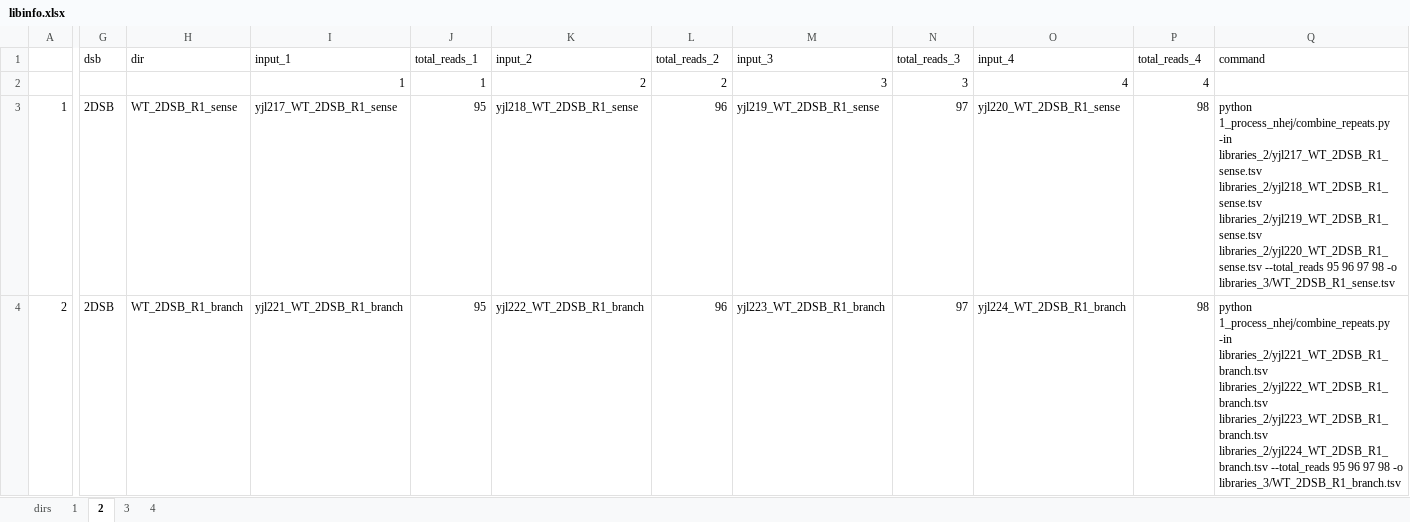
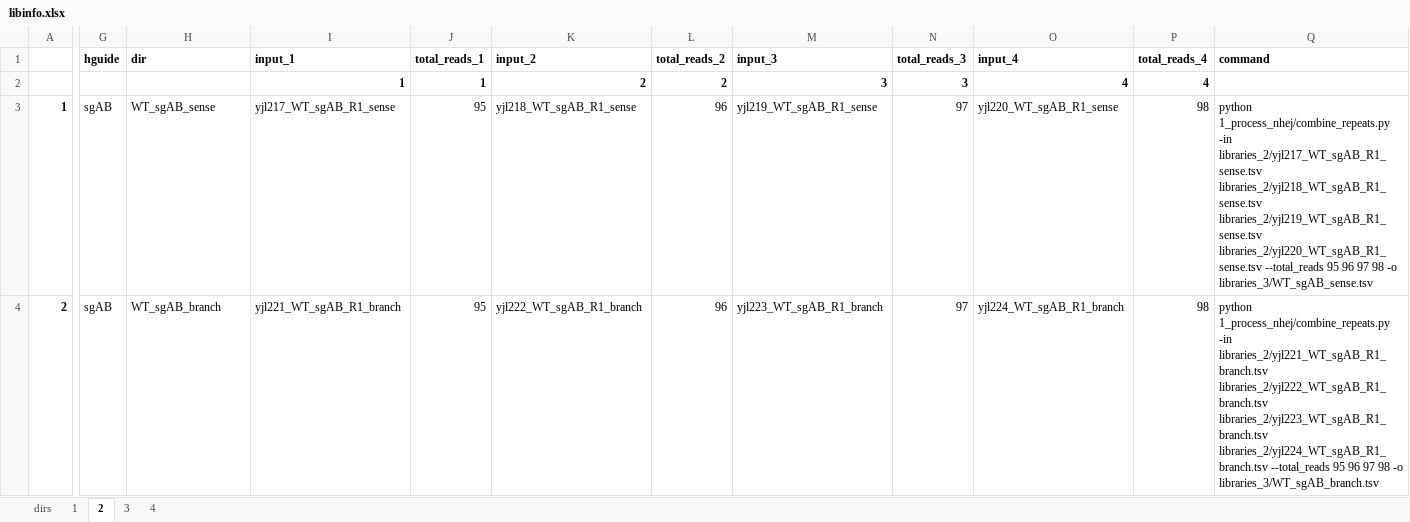
Before and after one commit to xph9876/RNA-mediated_DSB_repair, an Excel workbook: libinfo.xlsx, sheet 2, drawn as a sheet; only a part is shown, gaps mark what is left out; values as stored, in another font and other column widths than the file's, no borders; the diff covers the shown part only; the diff names each change by its address in the sheet, - before the commit and + after, or states it on an @@ line.

```diff
--- a/libinfo.xlsx (sheet 2)
+++ b/libinfo.xlsx (sheet 2)
-G1:Q1 bold: off
+G1:Q1 bold: on
-G1: dsb
+G1: hguide
-I2:P2 bold: off
+I2:P2 bold: on
-A3:A4 bold: off
+A3:A4 bold: on
-G3:G4 (hguide): 2DSB
+G3:G4 (hguide): sgAB
-H3 (dir): WT_2DSB_R1_sense
+H3 (dir): WT_sgAB_sense
-I3 (input_1): yjl217_WT_2DSB_R1_sense
+I3 (input_1): yjl217_WT_sgAB_R1_sense
-K3 (input_2): yjl218_WT_2DSB_R1_sense
+K3 (input_2): yjl218_WT_sgAB_R1_sense
-M3 (input_3): yjl219_WT_2DSB_R1_sense
+M3 (input_3): yjl219_WT_sgAB_R1_sense
-O3 (input_4): yjl220_WT_2DSB_R1_sense
+O3 (input_4): yjl220_WT_sgAB_R1_sense
-Q3 (command): …1_process_nhej/combine_repeats.py -in libraries_2/yjl217_WT_2DSB_R1_sense.tsv libraries_2/yjl218_WT_2DSB_R1_sense.tsv libraries_2/yjl219_WT_2DSB_R1_sense.tsv libraries_2/yjl220_WT_2DSB_R1_sense.tsv --total_reads 95 96 97 98 -o libraries_3/WT_2DSB_R1_sense.tsv
+Q3 (command): …1_process_nhej/combine_repeats.py -in libraries_2/yjl217_WT_sgAB_R1_sense.tsv libraries_2/yjl218_WT_sgAB_R1_sense.tsv libraries_2/yjl219_WT_sgAB_R1_sense.tsv libraries_2/yjl220_WT_sgAB_R1_sense.tsv --total_reads 95 96 97 98 -o libraries_3/WT_sgAB_sense.tsv
-H4 (dir): WT_2DSB_R1_branch
+H4 (dir): WT_sgAB_branch
-I4 (input_1): yjl221_WT_2DSB_R1_branch
+I4 (input_1): yjl221_WT_sgAB_R1_branch
-K4 (input_2): yjl222_WT_2DSB_R1_branch
+K4 (input_2): yjl222_WT_sgAB_R1_branch
-M4 (input_3): yjl223_WT_2DSB_R1_branch
+M4 (input_3): yjl223_WT_sgAB_R1_branch
-O4 (input_4): yjl224_WT_2DSB_R1_branch
+O4 (input_4): yjl224_WT_sgAB_R1_branch
-Q4 (command): …1_process_nhej/combine_repeats.py -in libraries_2/yjl221_WT_2DSB_R1_branch.tsv libraries_2/yjl222_WT_2DSB_R1_branch.tsv libraries_2/yjl223_WT_2DSB_R1_branch.tsv libraries_2/yjl224_WT_2DSB_R1_branch.tsv --total_reads 95 96 97 98 -o libraries_3/WT_2DSB_R1_branch.tsv
+Q4 (command): …1_process_nhej/combine_repeats.py -in libraries_2/yjl221_WT_sgAB_R1_branch.tsv libraries_2/yjl222_WT_sgAB_R1_branch.tsv libraries_2/yjl223_WT_sgAB_R1_branch.tsv libraries_2/yjl224_WT_sgAB_R1_branch.tsv --total_reads 95 96 97 98 -o libraries_3/WT_sgAB_branch.tsv
```
Also changed, not shown: 4 added rows, 106 edited cells and cell formats elsewhere in this sheet, sheet 1, sheet 3, sheet 4, formulas that keep their value, 3 other files.
